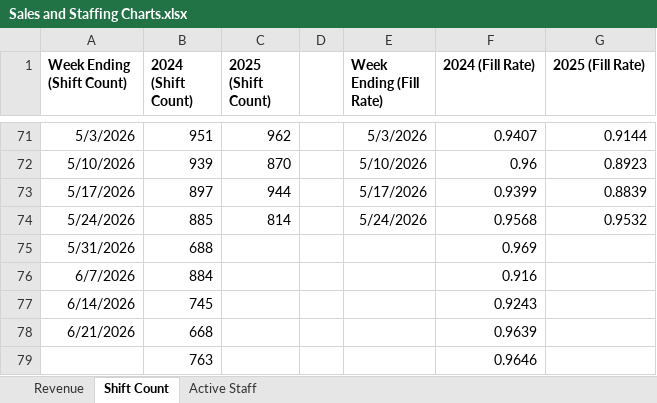
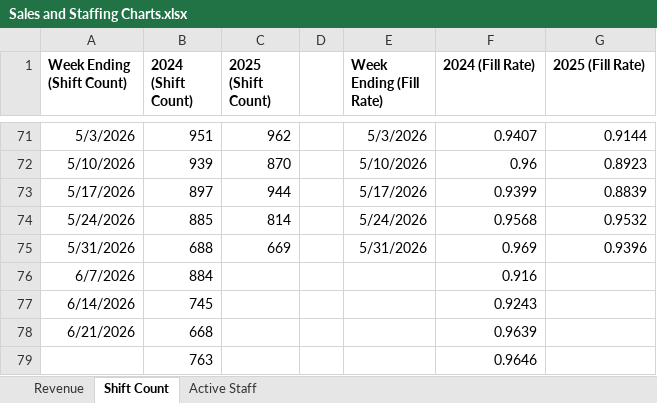
Before and after one commit to JBiddlecome/GoLive_Staffing, an Excel workbook: Sales and Staffing Charts.xlsx, sheet Shift Count, drawn as a sheet; only a part is shown, gaps mark what is left out; values as stored, in another font and other column widths than the file's, no borders; the diff names each change by its address in the sheet, - before the commit and + after, or states it on an @@ line.

Commit message:
Data Update

```diff
--- a/Sales and Staffing Charts.xlsx (sheet Shift Count)
+++ b/Sales and Staffing Charts.xlsx (sheet Shift Count)
-C75 (2025 (Shift Count)): (empty)
+C75 (2025 (Shift Count)): 669
-E75 (Week Ending (Fill Rate)): (empty)
+E75 (Week Ending (Fill Rate)): 5/31/2026
-G75 (2025 (Fill Rate)): (empty)
+G75 (2025 (Fill Rate)): 0.9396
```
Also changed, not shown: sheet Revenue, 1 other file.
